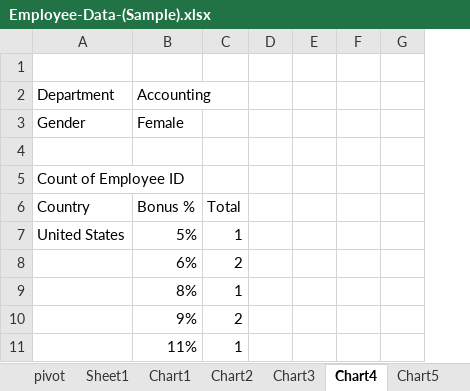
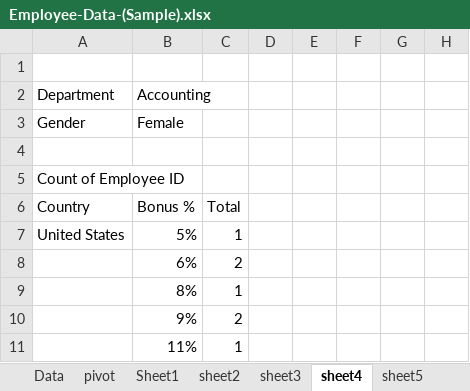
Before and after one commit to gk23gopal/Dashboard-Visualizations, an Excel workbook: Employee-Data-(Sample).xlsx, sheet sheet4, drawn as a sheet; only a part is shown; values as stored, in another font and other column widths than the file's, no borders; charts and pictures not drawn; removed rows and columns are numbered as before the commit, all else as after; the diff covers the shown part only; the diff names each change by its address in the sheet, - before the commit and + after, or states it on an @@ line.

```diff
--- a/Employee-Data-(Sample).xlsx (sheet sheet4)
+++ b/Employee-Data-(Sample).xlsx (sheet sheet4)
-sheet tab: Chart2
+sheet tab: sheet2
-sheet tab: Chart3
+sheet tab: sheet3
-sheet tab: Chart4
+sheet tab: sheet4
-sheet tab: Chart1
-sheet tab: Chart5
-column D, empty
+column D, empty
-column G, empty
+column G, empty
+column H, empty
```
Also changed, not shown: 22 added rows elsewhere in this sheet, sheet Data, sheet sheet3, sheet sheet2, sheet sheet5, sheet sheet6, other sheet tabs, charts or pictures.
